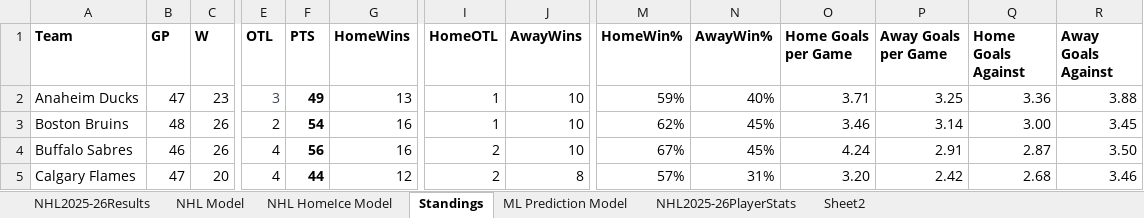
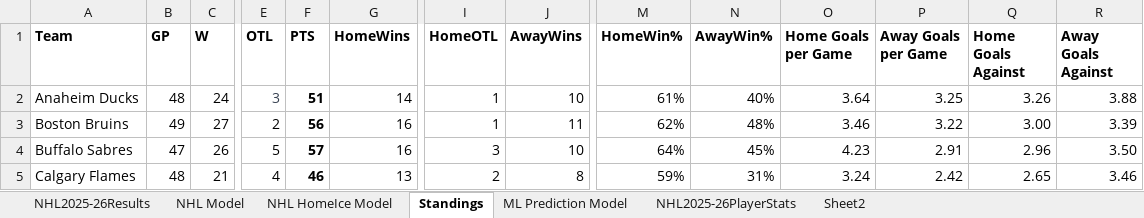
Before and after one commit to AidzNasty/NHL-Prediction-Model, an Excel workbook: Aidan Conte NHL 2025-26 Prediction Model.xlsx, sheet Standings, drawn as a sheet; only a part is shown, gaps mark what is left out; values as stored, in another font and other column widths than the file's, no borders; table styles not drawn; the diff covers the shown part only; the diff names each change by its address in the sheet, - before the commit and + after, or states it on an @@ line.

```diff
--- a/Aidan Conte NHL 2025-26 Prediction Model.xlsx (sheet Standings)
+++ b/Aidan Conte NHL 2025-26 Prediction Model.xlsx (sheet Standings)
-B2 (GP): 47
+B2 (GP): 48
-C2 (W): 23
+C2 (W): 24
-F2 (PTS): 49
+F2 (PTS): 51
-G2 (HomeWins): 13
+G2 (HomeWins): 14
-M2 (HomeWin%): 59%
+M2 (HomeWin%): 61%
-O2 (Home Goals per Game): 3.71
+O2 (Home Goals per Game): 3.64
-Q2 (Home Goals Against): 3.36
+Q2 (Home Goals Against): 3.26
-B3 (GP): 48
+B3 (GP): 49
-C3 (W): 26
+C3 (W): 27
-F3 (PTS): 54
+F3 (PTS): 56
-J3 (AwayWins): 10
+J3 (AwayWins): 11
-N3 (AwayWin%): 45%
+N3 (AwayWin%): 48%
-P3 (Away Goals per Game): 3.14
+P3 (Away Goals per Game): 3.22
-R3 (Away Goals Against): 3.45
+R3 (Away Goals Against): 3.39
-B4 (GP): 46
+B4 (GP): 47
-E4 (OTL): 4
+E4 (OTL): 5
-F4 (PTS): 56
+F4 (PTS): 57
-I4 (HomeOTL): 2
+I4 (HomeOTL): 3
-M4 (HomeWin%): 67%
+M4 (HomeWin%): 64%
-O4 (Home Goals per Game): 4.24
+O4 (Home Goals per Game): 4.23
-Q4 (Home Goals Against): 2.87
+Q4 (Home Goals Against): 2.96
-B5 (GP): 47
+B5 (GP): 48
-C5 (W): 20
+C5 (W): 21
-F5 (PTS): 44
+F5 (PTS): 46
-G5 (HomeWins): 12
+G5 (HomeWins): 13
-M5 (HomeWin%): 57%
+M5 (HomeWin%): 59%
-O5 (Home Goals per Game): 3.20
+O5 (Home Goals per Game): 3.24
-Q5 (Home Goals Against): 2.68
+Q5 (Home Goals Against): 2.65
```
Also changed, not shown: 141 edited cells elsewhere in this sheet, sheet NHL2025-26PlayerStats, sheet NHL HomeIce Model, sheet NHL Model, sheet ML Prediction Model, sheet NHL2025-26Results.
